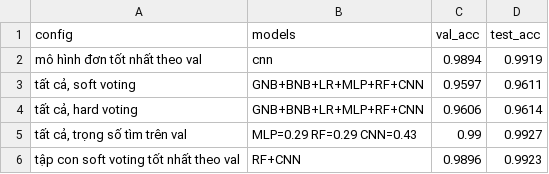
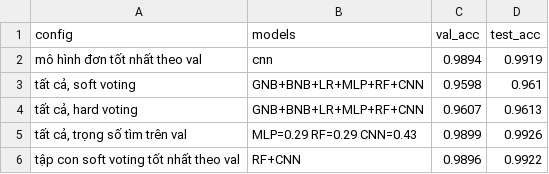
Before and after one commit to trnngcccuyn/mnist-classifiers, a CSV file: results/tables/model_ensemble_summary.csv, drawn as a sheet.

```diff
--- a/results/tables/model_ensemble_summary.csv
+++ b/results/tables/model_ensemble_summary.csv
@@ -2,5 +2,5 @@ config,models,val_acc,test_acc
 mô hình đơn tốt nhất theo val,cnn,0.9894,0.9919
-"tất cả, soft voting",GNB+BNB+LR+MLP+RF+CNN,0.9597,0.9611
-"tất cả, hard voting",GNB+BNB+LR+MLP+RF+CNN,0.9606,0.9614
-"tất cả, trọng số tìm trên val",MLP=0.29 RF=0.29 CNN=0.43,0.99,0.9927
-tập con soft voting tốt nhất theo val,RF+CNN,0.9896,0.9923
+"tất cả, soft voting",GNB+BNB+LR+MLP+RF+CNN,0.9598,0.961
+"tất cả, hard voting",GNB+BNB+LR+MLP+RF+CNN,0.9607,0.9613
+"tất cả, trọng số tìm trên val",MLP=0.29 RF=0.29 CNN=0.43,0.9899,0.9926
+tập con soft voting tốt nhất theo val,RF+CNN,0.9896,0.9922
```
Also changed, not shown: results/tables/model_ensemble_coerrors.csv, results/tables/model_ensemble_subsets.csv, 35 other files.
